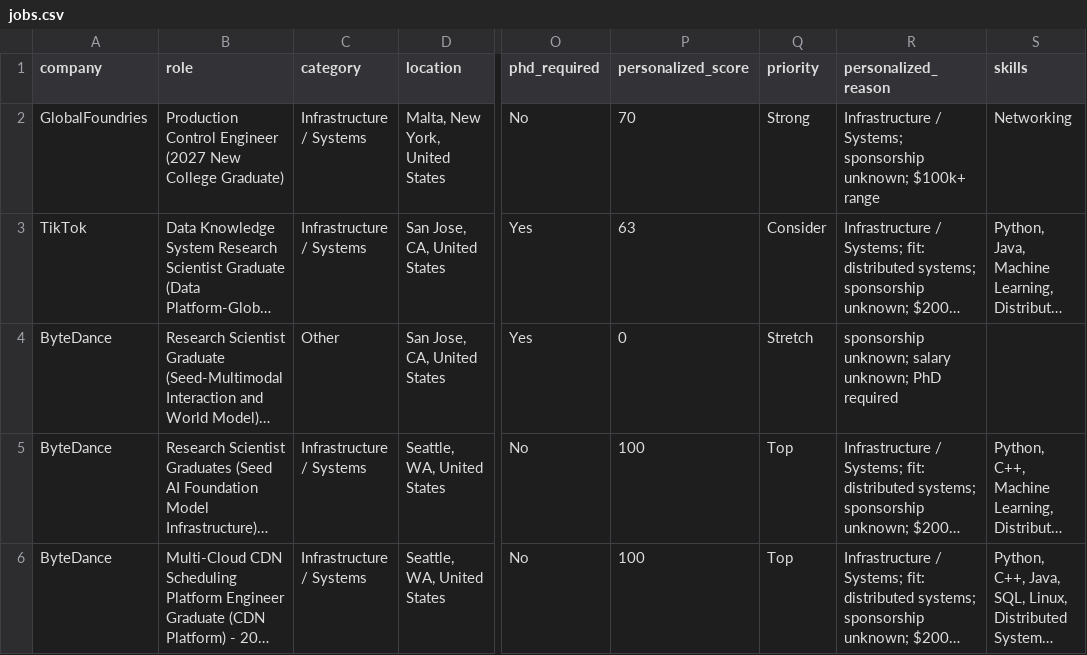
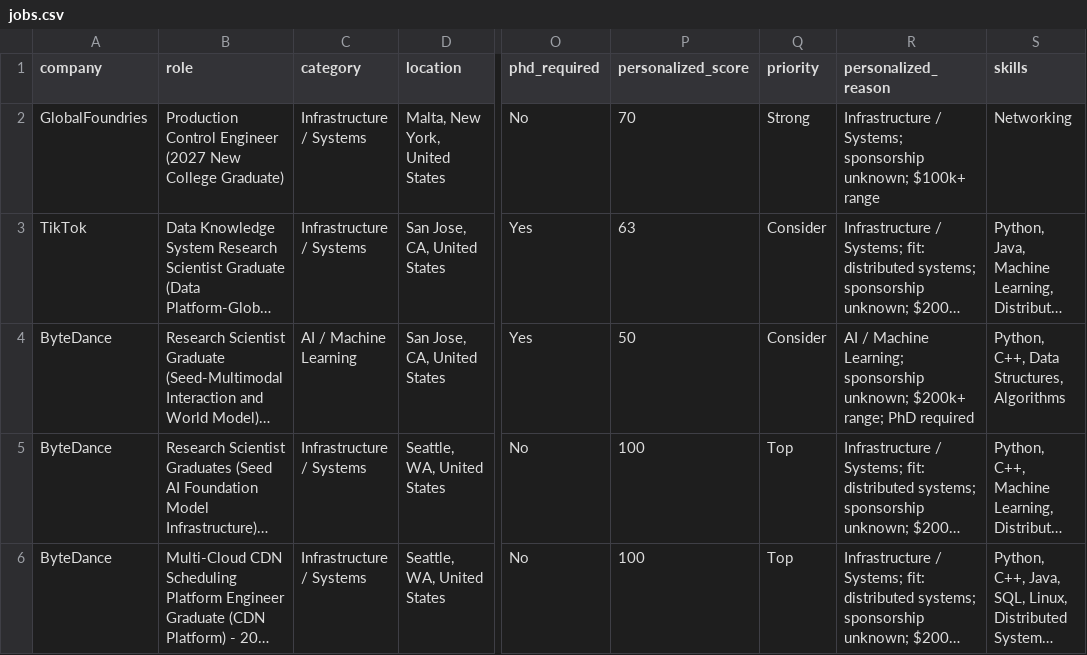
Before and after one commit to coconight01/2027-North-America-New-Grad-Jobs, a CSV file: data/jobs.csv, drawn as a sheet; only a part is shown, gaps mark what is left out; long unchanged cells end in …; the diff covers the shown part only; the diff names each change by its address in the sheet, - before the commit and + after, or states it on an @@ line.

```diff
--- a/data/jobs.csv
+++ b/data/jobs.csv
-C4 (category): Other
+C4 (category): AI / Machine Learning
-P4 (personalized_score): 0
+P4 (personalized_score): 50
-Q4 (priority): Stretch
+Q4 (priority): Consider
-R4 (personalized_reason): sponsorship unknown; salary unknown; PhD required
+R4 (personalized_reason): AI / Machine Learning; sponsorship unknown; $200k+ range; PhD required
-S4 (skills): (empty)
+S4 (skills): Python, C++, Data Structures, Algorithms
```
Also changed, not shown: 1 added row, 1 removed row and 1 edited cell elsewhere in this file, 2 other files.
